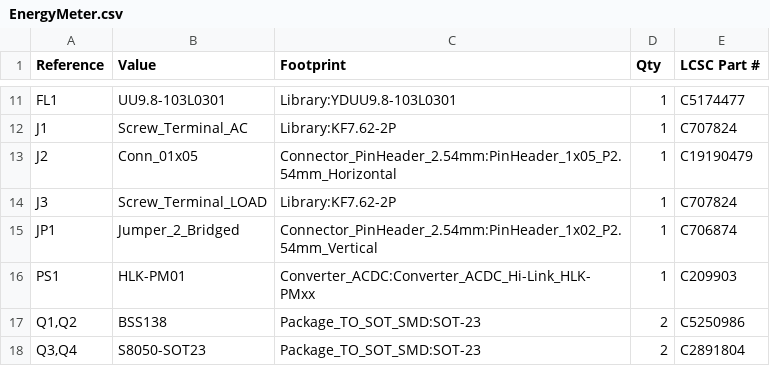
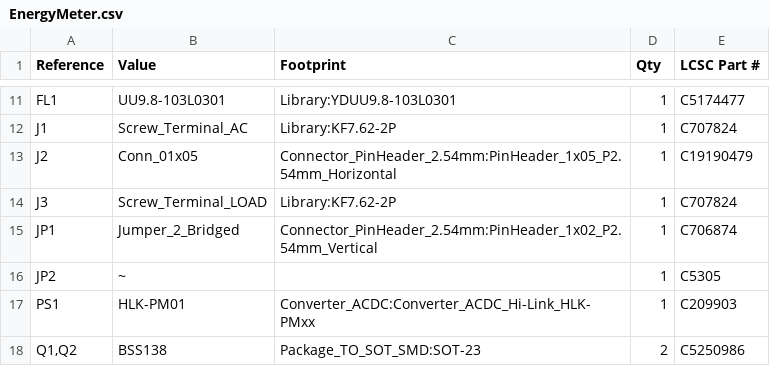
Before and after one commit to jkordek1/EnergyMeter, a CSV file: KiCAD Files/EnergyMeter.csv, drawn as a sheet; only a part is shown, gaps mark what is left out; the shorter side is filled out with more unchanged rows; the diff names each change by its address in the sheet, - before the commit and + after, or states it on an @@ line.

```diff
--- a/KiCAD Files/EnergyMeter.csv
+++ b/KiCAD Files/EnergyMeter.csv
+row 16: JP2 | ~ |  | 1 | C5305
```
Also changed, not shown: 4 other files.
